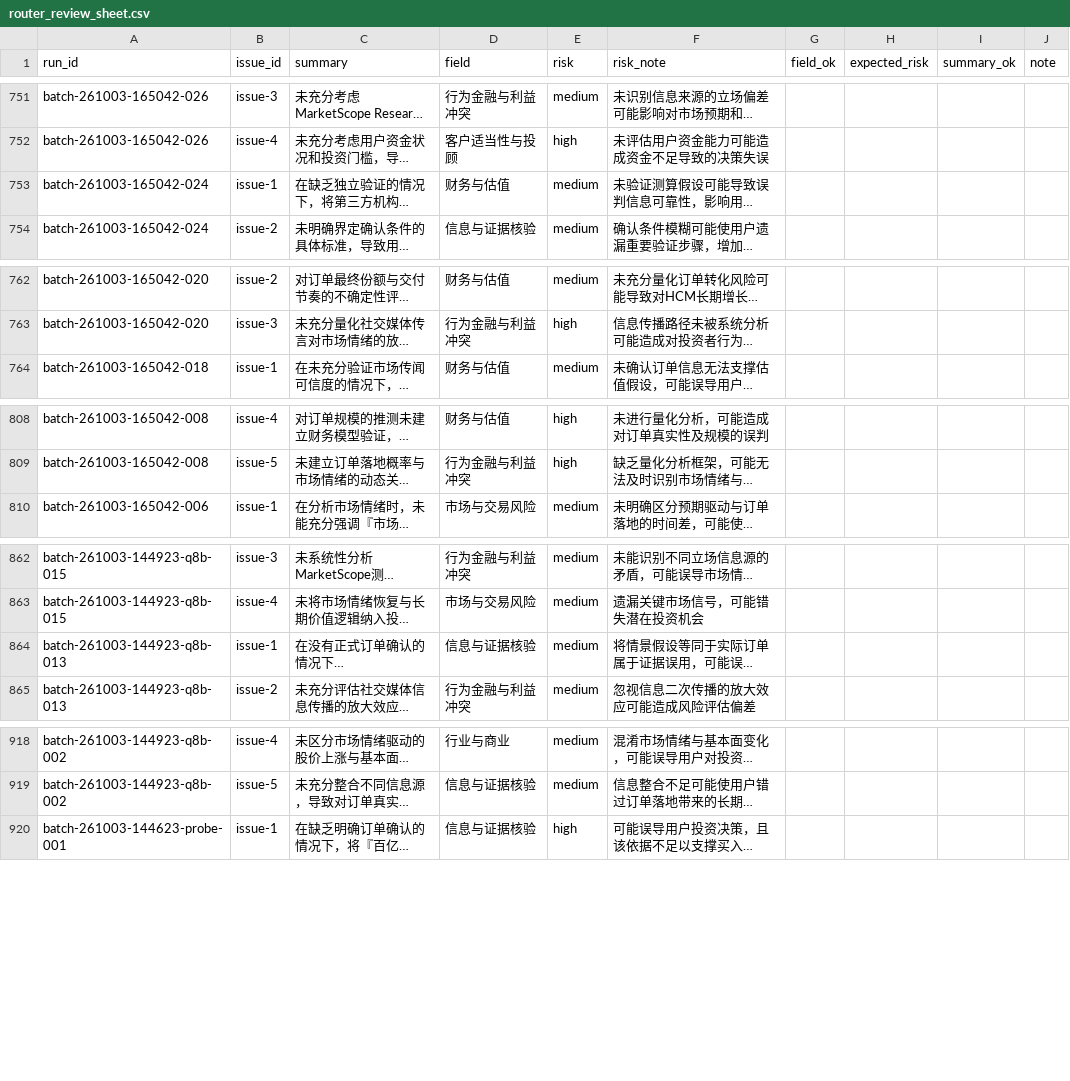
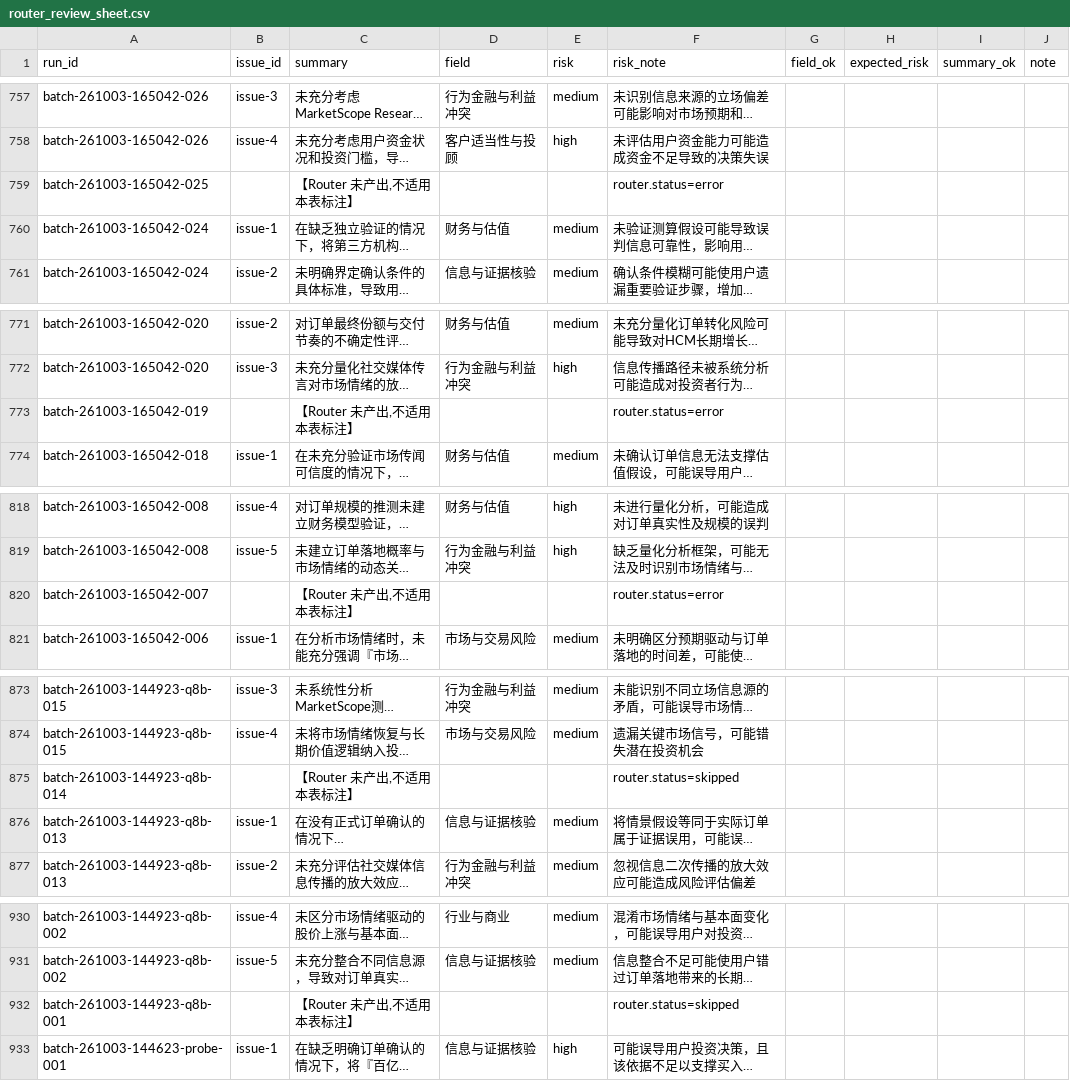
Before and after one commit to hellobs/provenance, a CSV file: provenance/results/analysis/router_review/router_review_sheet.csv, drawn as a sheet; only a part is shown, gaps mark what is left out; long unchanged cells end in …; the diff covers the shown part only; the diff names each change by its address in the sheet, - before the commit and + after, or states it on an @@ line.

Commit message:
data: 8 批次聚合补 router 分母字段,专家表补 14 条未产出占位行
聚合侧 n_scored+n_excluded_not_scored 现已闭合到 n_runs(165042 批次
43=34+9);专家表新增 14 行"Router 未产出"占位行,1259 条 issue 一行未动。

```diff
--- a/provenance/results/analysis/router_review/router_review_sheet.csv
+++ b/provenance/results/analysis/router_review/router_review_sheet.csv
+row 759: batch-261003-165042-025 |  | 【Router 未产出,不适用本表标注】 |  |  | router.status=error
+row 773: batch-261003-165042-019 |  | 【Router 未产出,不适用本表标注】 |  |  | router.status=error
+row 820: batch-261003-165042-007 |  | 【Router 未产出,不适用本表标注】 |  |  | router.status=error
+row 875: batch-261003-144923-q8b-014 |  | 【Router 未产出,不适用本表标注】 |  |  | router.status=skipped
+row 932: batch-261003-144923-q8b-001 |  | 【Router 未产出,不适用本表标注】 |  |  | router.status=skipped
```
Also changed, not shown: 9 added rows elsewhere in this file, 8 other files.
